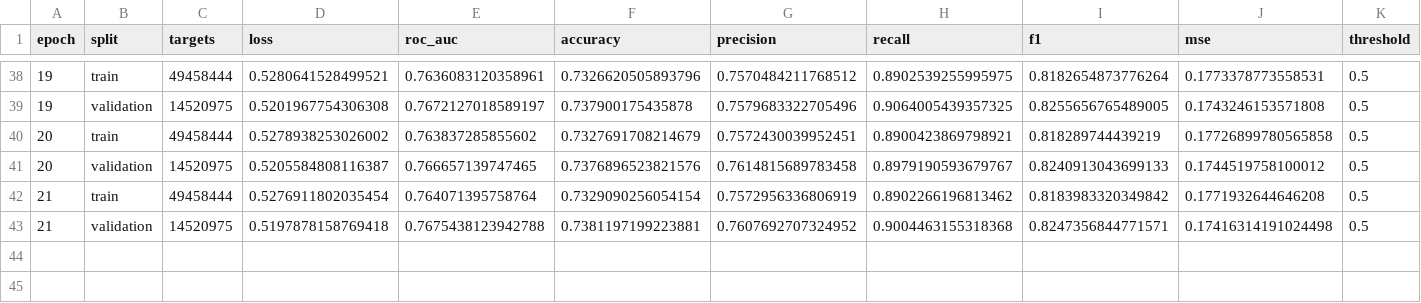
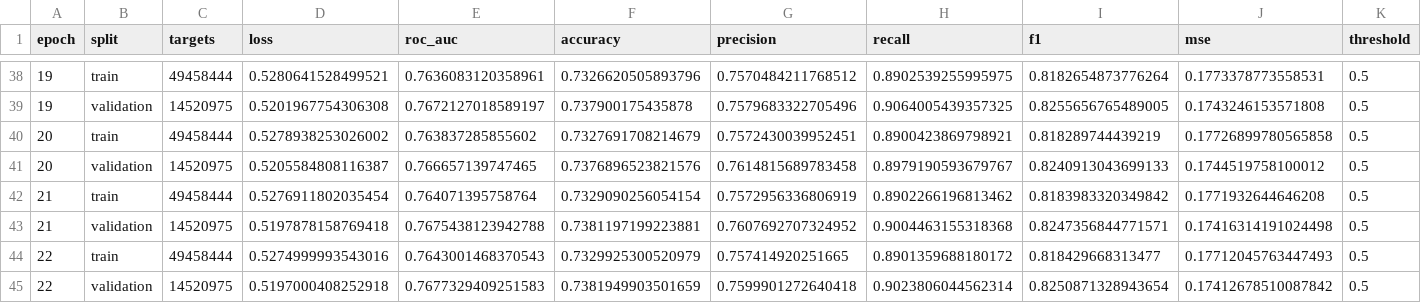
Before and after one commit to Tanishgupta28/HITSKT-pure-performer-attention, a CSV file: experiments/hitskt/ednet_kt1/full/metrics.csv, drawn as a sheet; only a part is shown, gaps mark what is left out; the diff names each change by its address in the sheet, - before the commit and + after, or states it on an @@ line.

Commit message:
Honor stopped patience on resume and checkpoint EdNet epoch 22

```diff
--- a/experiments/hitskt/ednet_kt1/full/metrics.csv
+++ b/experiments/hitskt/ednet_kt1/full/metrics.csv
+row 44: 22 | train | 49458444 | 0.5274999993543016 | 0.7643001468370543 | 0.7329925300520979 | 0.757414920251665 | 0.8901359688180172 | 0.818429668313477 | 0.17712045763447493 | 0.5
+row 45: 22 | validation | 14520975 | 0.5197000408252918 | 0.7677329409251583 | 0.7381949903501659 | 0.7599901272640418 | 0.9023806044562314 | 0.8250871328943654 | 0.17412678510087842 | 0.5
```
Also changed, not shown: 12 other files.
